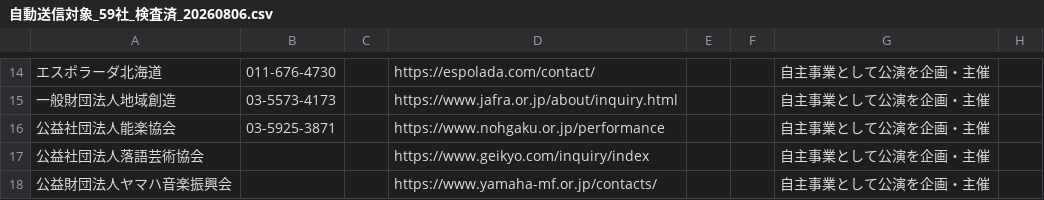
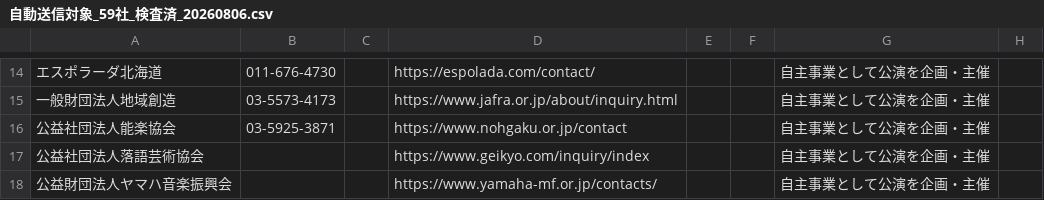
Before and after one commit to tkak718-sudo/tkak0718, a CSV file: 自動送信対象_59社_検査済_20260806.csv, drawn as a sheet; only a part is shown, gaps mark what is left out; the diff names each change by its address in the sheet, - before the commit and + after, or states it on an @@ line.

```diff
--- a/自動送信対象_59社_検査済_20260806.csv
+++ b/自動送信対象_59社_検査済_20260806.csv
-D16: https://www.nohgaku.or.jp/performance
+D16: https://www.nohgaku.or.jp/contact
```
